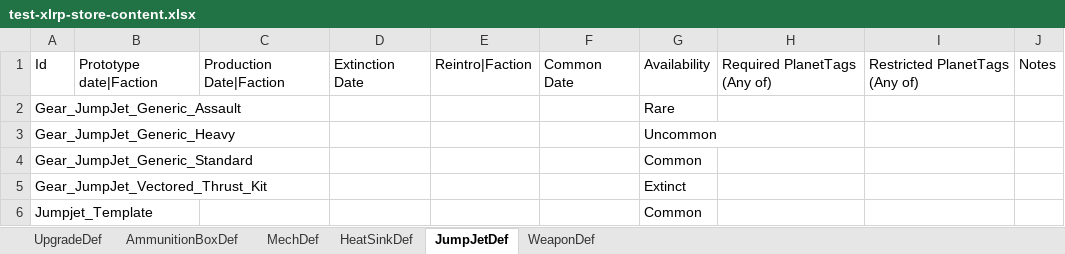
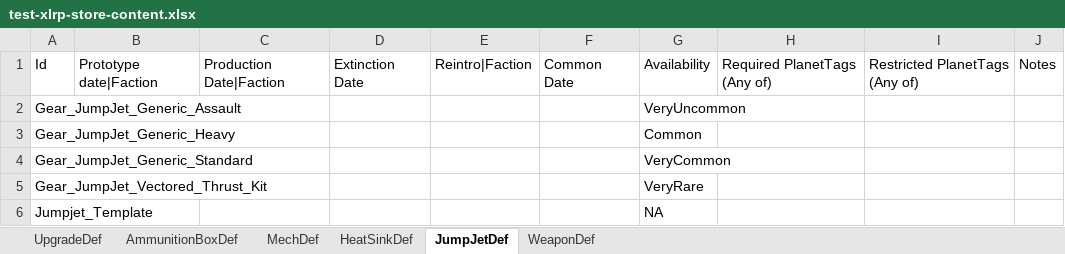
Before and after one commit to donZappo/Battletech-Revised-Release-Version, an Excel workbook: vfProcGenStores/res/test-xlrp-store-content.xlsx, sheet JumpJetDef, drawn as a sheet; values as stored, in another font and other column widths than the file's, no borders; the diff names each change by its address in the sheet, - before the commit and + after, or states it on an @@ line.

```diff
--- a/vfProcGenStores/res/test-xlrp-store-content.xlsx (sheet JumpJetDef)
+++ b/vfProcGenStores/res/test-xlrp-store-content.xlsx (sheet JumpJetDef)
-G2: Rare
+G2: VeryUncommon
-G3: Uncommon
+G3: Common
-G4: Common
+G4: VeryCommon
-G5: Extinct
+G5: VeryRare
-G6: Common
+G6: NA
```
Also changed, not shown: sheet UpgradeDef, sheet AmmunitionBoxDef, sheet HeatSinkDef.
